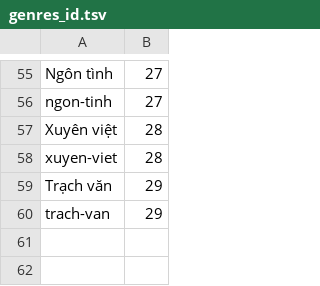
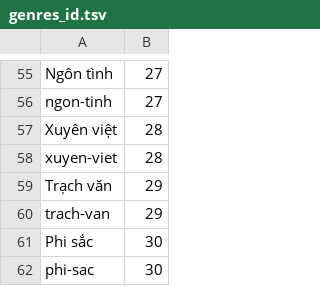
Before and after one commit to n-pn/chivi, a TSV file: var/nvinfos/fixed/genres_id.tsv, drawn as a sheet; only a part is shown, gaps mark what is left out; the diff names each change by its address in the sheet, - before the commit and + after, or states it on an @@ line.

Commit message:
add nvinfo upsert function

```diff
--- a/var/nvinfos/fixed/genres_id.tsv
+++ b/var/nvinfos/fixed/genres_id.tsv
+row 61: Phi sắc | 30
+row 62: phi-sac | 30
```
Also changed, not shown: var/nvinfos/fixed/genres_vi.tsv, var/nvinfos/fixed/genres_zh.tsv, 12 other files.
